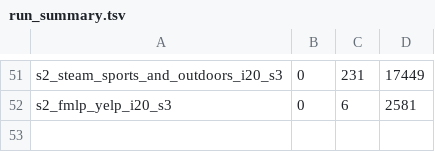
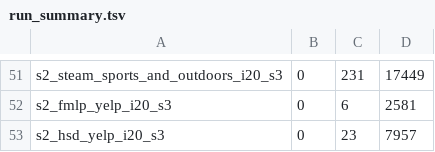
Before and after one commit to Keshavii/DenoisingSurvey, a TSV file: pc2/rq10/results/run_summary.tsv, drawn as a sheet; only a part is shown, gaps mark what is left out.

```diff
--- a/pc2/rq10/results/run_summary.tsv
+++ b/pc2/rq10/results/run_summary.tsv
@@ -52 +52,2 @@ s2_steam_sports_and_outdoors_i20_s3	0	231	17449
 s2_fmlp_yelp_i20_s3	0	6	2581
+s2_hsd_yelp_i20_s3	0	23	7957
```
Also changed, not shown: 11 other files.
